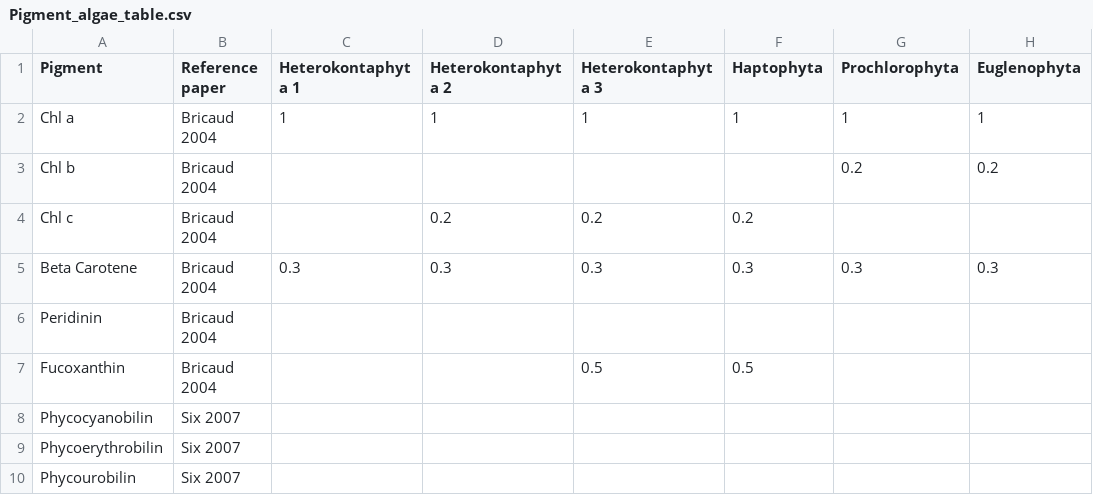
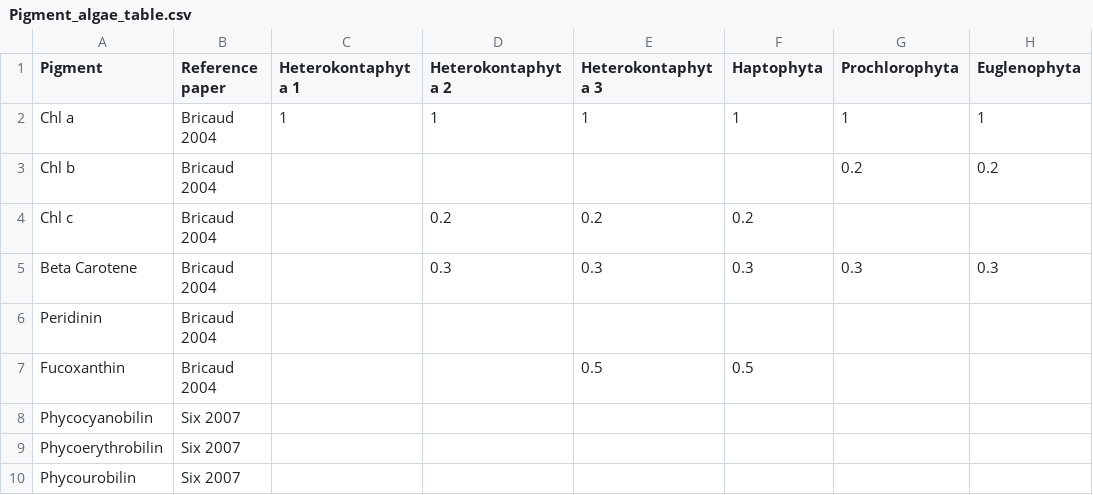
Before and after one commit to juergspaak/phytoplankton_communities, a CSV file: Pigment_algae_table.csv, drawn as a sheet; only a part is shown; the diff names each change by its address in the sheet, - before the commit and + after, or states it on an @@ line.

Commit message:
Update Pigment table

```diff
--- a/Pigment_algae_table.csv
+++ b/Pigment_algae_table.csv
-C5 (Heterokontaphyta 1): 0.3
+C5 (Heterokontaphyta 1): (empty)
```
